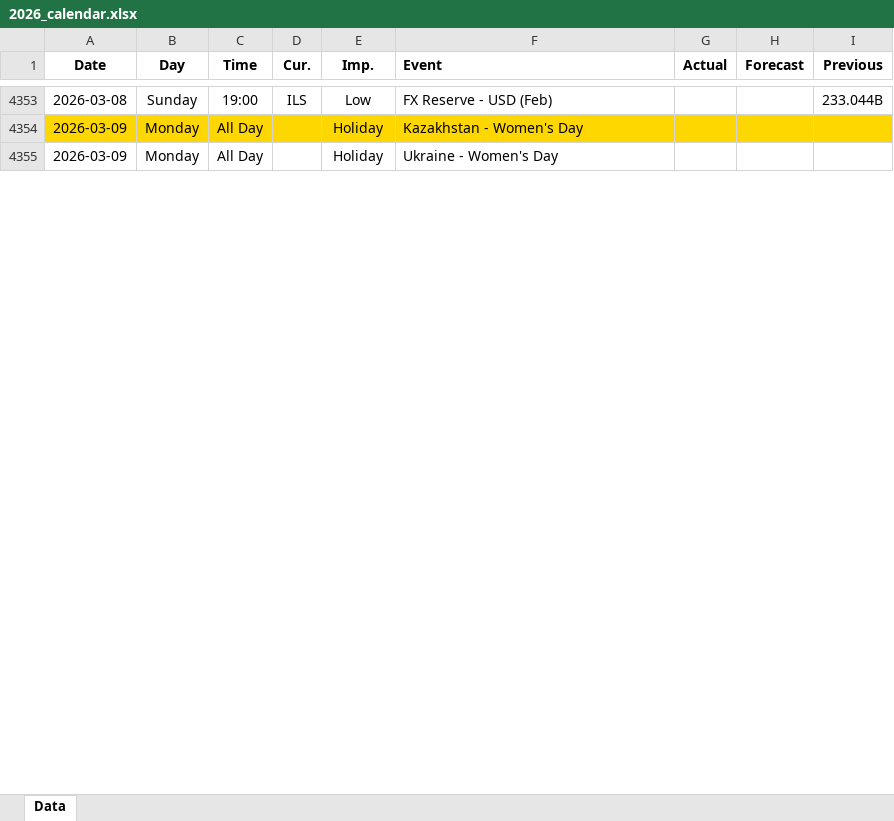
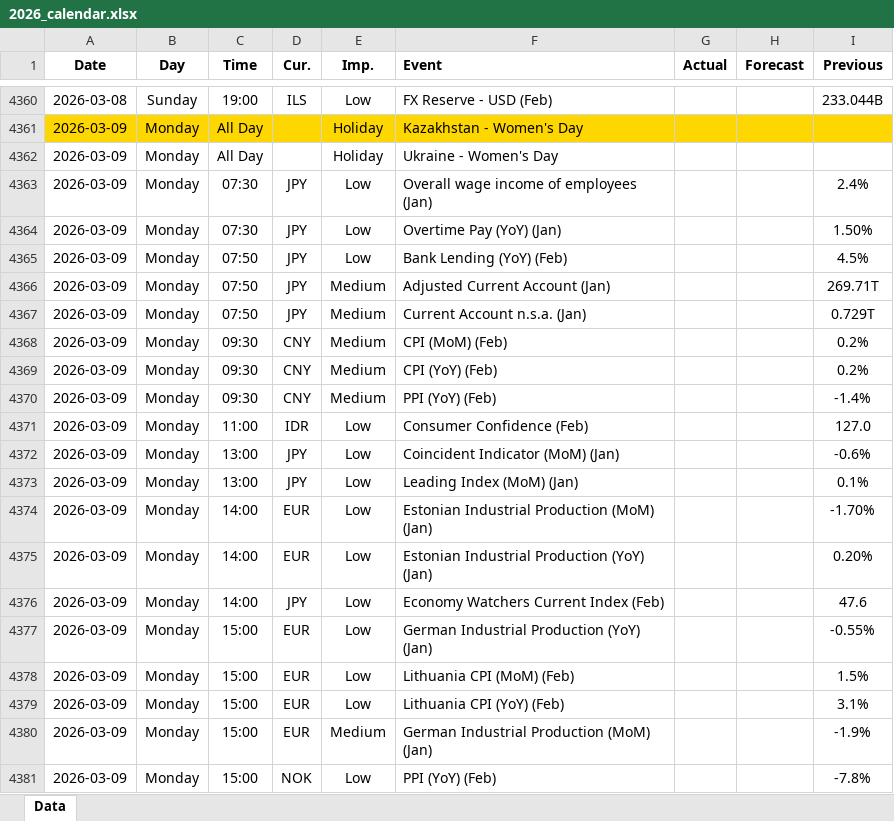
Before and after one commit to yiyousiow000814/XAUUSD-Calendar-Agent, an Excel workbook: data/Economic_Calendar/2026/2026_calendar.xlsx, sheet Data, drawn as a sheet; only a part is shown, gaps mark what is left out; values as stored, in another font and other column widths than the file's, no borders; the diff covers the shown part only; the diff names each change by its address in the sheet, - before the commit and + after, or states it on an @@ line.

```diff
--- a/data/Economic_Calendar/2026/2026_calendar.xlsx (sheet Data)
+++ b/data/Economic_Calendar/2026/2026_calendar.xlsx (sheet Data)
+row 4363: 2026-03-09 | Monday | 07:30 | JPY | Low | Overall wage income of employees (Jan) |  |  | 2.4%
+row 4364: 2026-03-09 | Monday | 07:30 | JPY | Low | Overtime Pay (YoY) (Jan) |  |  | 1.50%
+row 4365: 2026-03-09 | Monday | 07:50 | JPY | Low | Bank Lending (YoY) (Feb) |  |  | 4.5%
+row 4366: 2026-03-09 | Monday | 07:50 | JPY | Medium | Adjusted Current Account (Jan) |  |  | 269.71T
+row 4367: 2026-03-09 | Monday | 07:50 | JPY | Medium | Current Account n.s.a. (Jan) |  |  | 0.729T
+row 4368: 2026-03-09 | Monday | 09:30 | CNY | Medium | CPI (MoM) (Feb) |  |  | 0.2%
+row 4369: 2026-03-09 | Monday | 09:30 | CNY | Medium | CPI (YoY) (Feb) |  |  | 0.2%
+row 4370: 2026-03-09 | Monday | 09:30 | CNY | Medium | PPI (YoY) (Feb) |  |  | -1.4%
+row 4371: 2026-03-09 | Monday | 11:00 | IDR | Low | Consumer Confidence (Feb) |  |  | 127.0
+row 4372: 2026-03-09 | Monday | 13:00 | JPY | Low | Coincident Indicator (MoM) (Jan) |  |  | -0.6%
+row 4373: 2026-03-09 | Monday | 13:00 | JPY | Low | Leading Index (MoM) (Jan) |  |  | 0.1%
+row 4374: 2026-03-09 | Monday | 14:00 | EUR | Low | Estonian Industrial Production (MoM) (Jan) |  |  | -1.70%
+row 4375: 2026-03-09 | Monday | 14:00 | EUR | Low | Estonian Industrial Production (YoY) (Jan) |  |  | 0.20%
+row 4376: 2026-03-09 | Monday | 14:00 | JPY | Low | Economy Watchers Current Index (Feb) |  |  | 47.6
+row 4377: 2026-03-09 | Monday | 15:00 | EUR | Low | German Industrial Production (YoY) (Jan) |  |  | -0.55%
+row 4378: 2026-03-09 | Monday | 15:00 | EUR | Low | Lithuania CPI (MoM) (Feb) |  |  | 1.5%
+row 4379: 2026-03-09 | Monday | 15:00 | EUR | Low | Lithuania CPI (YoY) (Feb) |  |  | 3.1%
+row 4380: 2026-03-09 | Monday | 15:00 | EUR | Medium | German Industrial Production (MoM) (Jan) |  |  | -1.9%
+row 4381: 2026-03-09 | Monday | 15:00 | NOK | Low | PPI (YoY) (Feb) |  |  | -7.8%
```
Also changed, not shown: 140 added rows, 11 removed rows and 131 edited cells elsewhere in this sheet, 2 other files.
